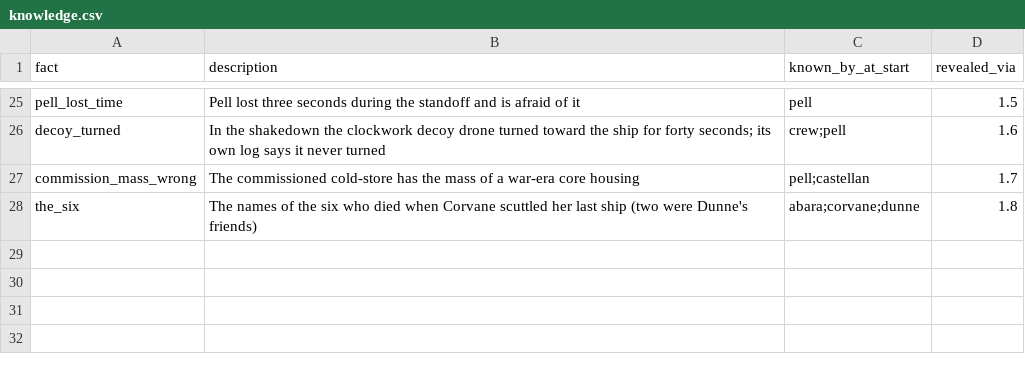
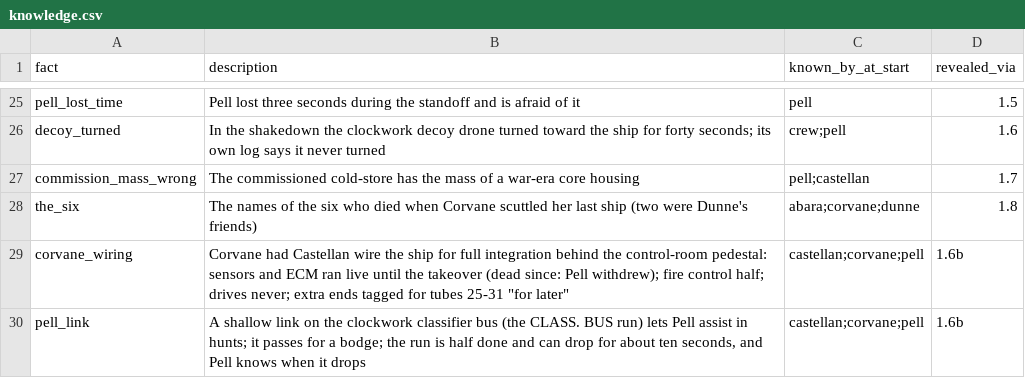
Before and after one commit to davebjr-design/interdict, a CSV file: data/narrative/knowledge.csv, drawn as a sheet; only a part is shown, gaps mark what is left out.

```diff
--- a/data/narrative/knowledge.csv
+++ b/data/narrative/knowledge.csv
@@ -28 +28,3 @@ commission_mass_wrong,The commissioned cold-store has the mass of a war-era core
 the_six,The names of the six who died when Corvane scuttled her last ship (two were Dunne's friends),abara;corvane;dunne,1.8
+corvane_wiring,"Corvane had Castellan wire the ship for full integration behind the control-room pedestal: sensors and ECM ran live until the takeover (dead since: Pell withdrew); fire control half; drives never; extra ends tagged for tubes 25-31 ""for later""",castellan;corvane;pell,1.6b
+pell_link,"A shallow link on the clockwork classifier bus (the CLASS. BUS run) lets Pell assist in hunts; it passes for a bodge; the run is half done and can drop for about ten seconds, and Pell knows when it drops",castellan;corvane;pell,1.6b
```
Also changed, not shown: data/narrative/callbacks.csv, data/narrative/calls.csv, 22 other files.
